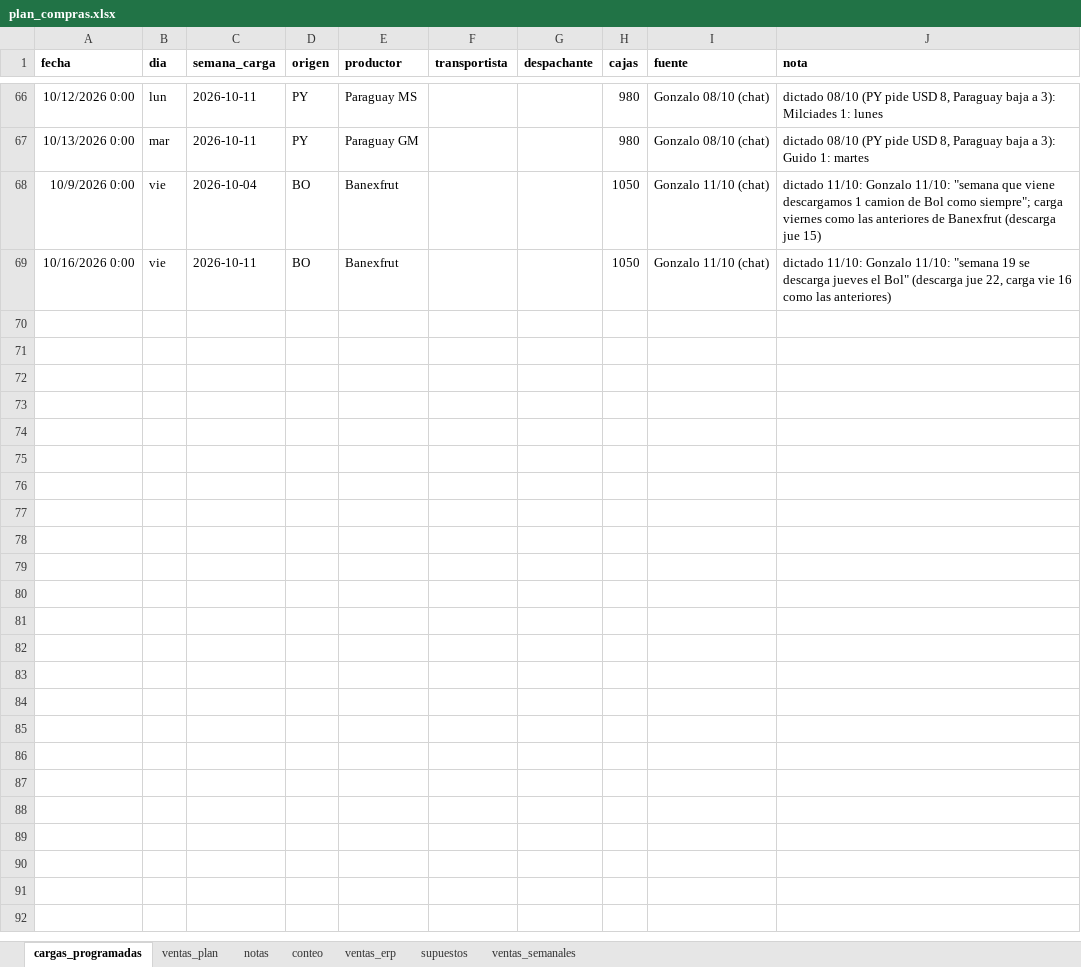
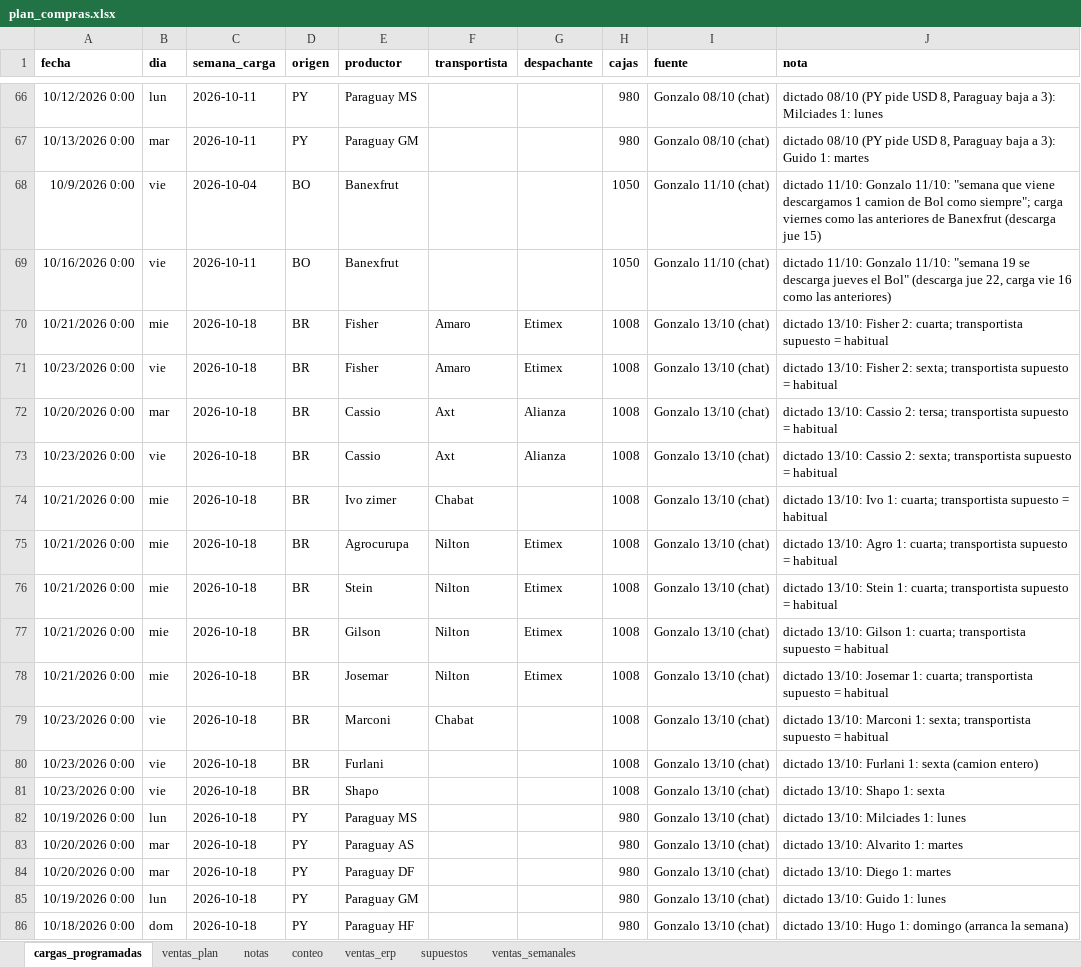
Before and after one commit to ingenieria-pepe/gonza_pepe, an Excel workbook: plan_compras/plan_compras.xlsx, sheet cargas_programadas, drawn as a sheet; only a part is shown, gaps mark what is left out; values as stored, in another font and other column widths than the file's, no borders; the diff names each change by its address in the sheet, - before the commit and + after, or states it on an @@ line.

```diff
--- a/plan_compras/plan_compras.xlsx (sheet cargas_programadas)
+++ b/plan_compras/plan_compras.xlsx (sheet cargas_programadas)
+row 70: 10/21/2026 0:00 | mie | 2026-10-18 | BR | Fisher | Amaro | Etimex | 1008 | Gonzalo 13/10 (chat) | dictado 13/10: Fisher 2: cuarta; transportista supuesto = habitual
+row 71: 10/23/2026 0:00 | vie | 2026-10-18 | BR | Fisher | Amaro | Etimex | 1008 | Gonzalo 13/10 (chat) | dictado 13/10: Fisher 2: sexta; transportista supuesto = habitual
+row 72: 10/20/2026 0:00 | mar | 2026-10-18 | BR | Cassio | Axt | Alianza | 1008 | Gonzalo 13/10 (chat) | dictado 13/10: Cassio 2: tersa; transportista supuesto = habitual
+row 73: 10/23/2026 0:00 | vie | 2026-10-18 | BR | Cassio | Axt | Alianza | 1008 | Gonzalo 13/10 (chat) | dictado 13/10: Cassio 2: sexta; transportista supuesto = habitual
+row 74: 10/21/2026 0:00 | mie | 2026-10-18 | BR | Ivo zimer | Chabat |  | 1008 | Gonzalo 13/10 (chat) | dictado 13/10: Ivo 1: cuarta; transportista supuesto = habitual
+row 75: 10/21/2026 0:00 | mie | 2026-10-18 | BR | Agrocurupa | Nilton | Etimex | 1008 | Gonzalo 13/10 (chat) | dictado 13/10: Agro 1: cuarta; transportista supuesto = habitual
+row 76: 10/21/2026 0:00 | mie | 2026-10-18 | BR | Stein | Nilton | Etimex | 1008 | Gonzalo 13/10 (chat) | dictado 13/10: Stein 1: cuarta; transportista supuesto = habitual
+row 77: 10/21/2026 0:00 | mie | 2026-10-18 | BR | Gilson | Nilton | Etimex | 1008 | Gonzalo 13/10 (chat) | dictado 13/10: Gilson 1: cuarta; transportista supuesto = habitual
+row 78: 10/21/2026 0:00 | mie | 2026-10-18 | BR | Josemar | Nilton | Etimex | 1008 | Gonzalo 13/10 (chat) | dictado 13/10: Josemar 1: cuarta; transportista supuesto = habitual
+row 79: 10/23/2026 0:00 | vie | 2026-10-18 | BR | Marconi | Chabat |  | 1008 | Gonzalo 13/10 (chat) | dictado 13/10: Marconi 1: sexta; transportista supuesto = habitual
+row 80: 10/23/2026 0:00 | vie | 2026-10-18 | BR | Furlani |  |  | 1008 | Gonzalo 13/10 (chat) | dictado 13/10: Furlani 1: sexta (camion entero)
+row 81: 10/23/2026 0:00 | vie | 2026-10-18 | BR | Shapo |  |  | 1008 | Gonzalo 13/10 (chat) | dictado 13/10: Shapo 1: sexta
+row 82: 10/19/2026 0:00 | lun | 2026-10-18 | PY | Paraguay MS |  |  | 980 | Gonzalo 13/10 (chat) | dictado 13/10: Milciades 1: lunes
+row 83: 10/20/2026 0:00 | mar | 2026-10-18 | PY | Paraguay AS |  |  | 980 | Gonzalo 13/10 (chat) | dictado 13/10: Alvarito 1: martes
+row 84: 10/20/2026 0:00 | mar | 2026-10-18 | PY | Paraguay DF |  |  | 980 | Gonzalo 13/10 (chat) | dictado 13/10: Diego 1: martes
+row 85: 10/19/2026 0:00 | lun | 2026-10-18 | PY | Paraguay GM |  |  | 980 | Gonzalo 13/10 (chat) | dictado 13/10: Guido 1: lunes
+row 86: 10/18/2026 0:00 | dom | 2026-10-18 | PY | Paraguay HF |  |  | 980 | Gonzalo 13/10 (chat) | dictado 13/10: Hugo 1: domingo (arranca la semana)
```
Also changed, not shown: 3 other files.
